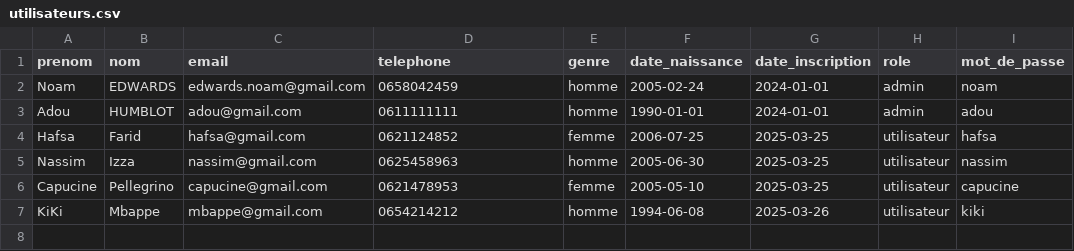
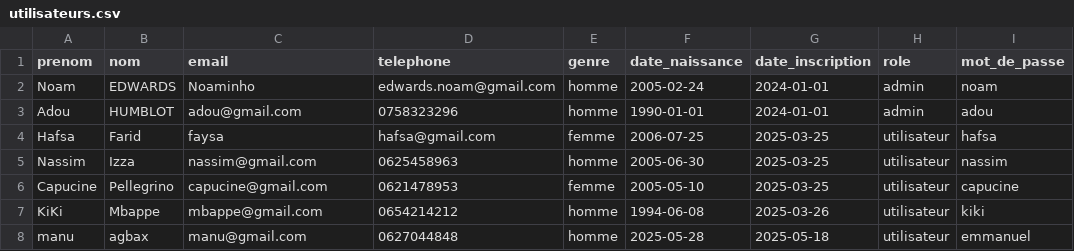
Before and after one commit to adou-hbt/ProjetS4, a CSV file: utilisateurs.csv, drawn as a sheet.

```diff
--- a/utilisateurs.csv
+++ b/utilisateurs.csv
@@ -1,5 +1,5 @@
 prenom;nom;email;telephone;genre;date_naissance;date_inscription;role;mot_de_passe
-Noam;EDWARDS;edwards.noam@gmail.com;0658042459;homme;2005-02-24;2024-01-01;admin;noam
-Adou;HUMBLOT;adou@gmail.com;0611111111;homme;1990-01-01;2024-01-01;admin;adou
-Hafsa;Farid;hafsa@gmail.com;0621124852;femme;2006-07-25;2025-03-25;utilisateur;hafsa
+Noam;EDWARDS;Noaminho;edwards.noam@gmail.com;homme;2005-02-24;2024-01-01;admin;noam
+Adou;HUMBLOT;adou@gmail.com;0758323296;homme;1990-01-01;2024-01-01;admin;adou
+Hafsa;Farid;faysa;hafsa@gmail.com;femme;2006-07-25;2025-03-25;utilisateur;hafsa
 Nassim;Izza;nassim@gmail.com;0625458963;homme;2005-06-30;2025-03-25;utilisateur;nassim
@@ -7 +7,2 @@ Capucine;Pellegrino;capucine@gmail.com;0621478953;femme;2005-05-10;2025-03-25;ut
 KiKi;Mbappe;mbappe@gmail.com;0654214212;homme;1994-06-08;2025-03-26;utilisateur;kiki
+manu;agbax;manu@gmail.com;0627044848;homme;2025-05-28;2025-05-18;utilisateur;emmanuel
```
Also changed, not shown: 4 other files.
